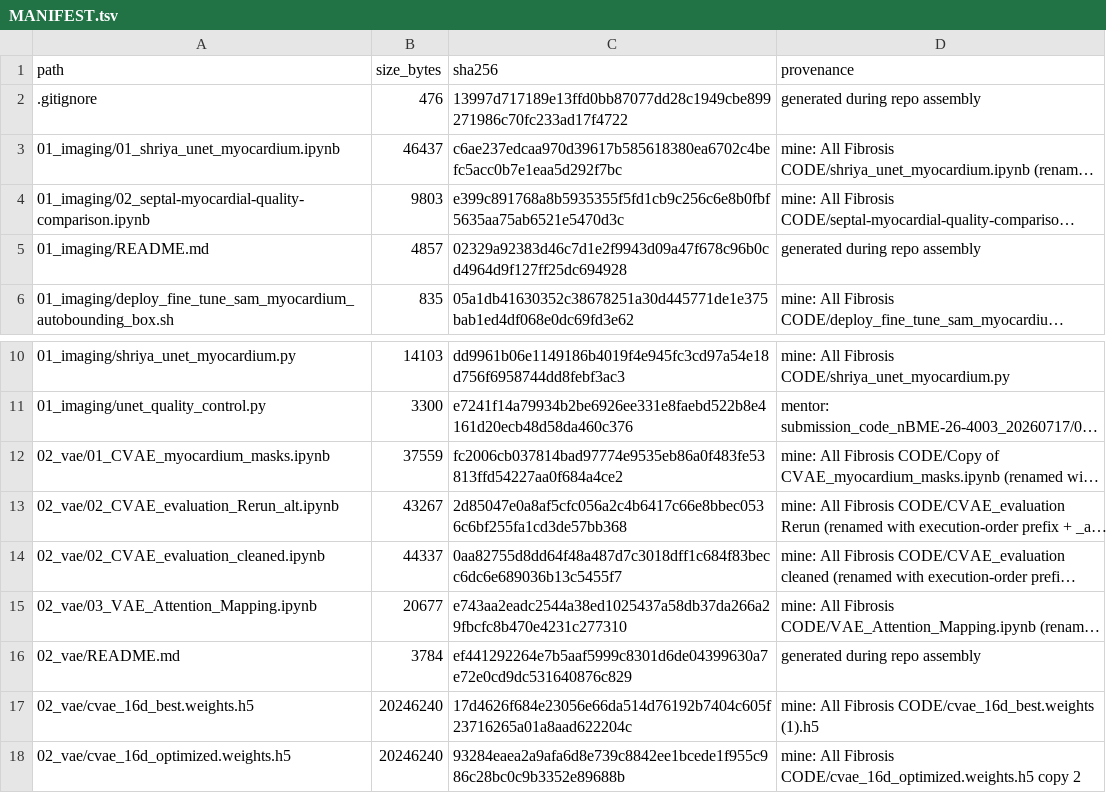
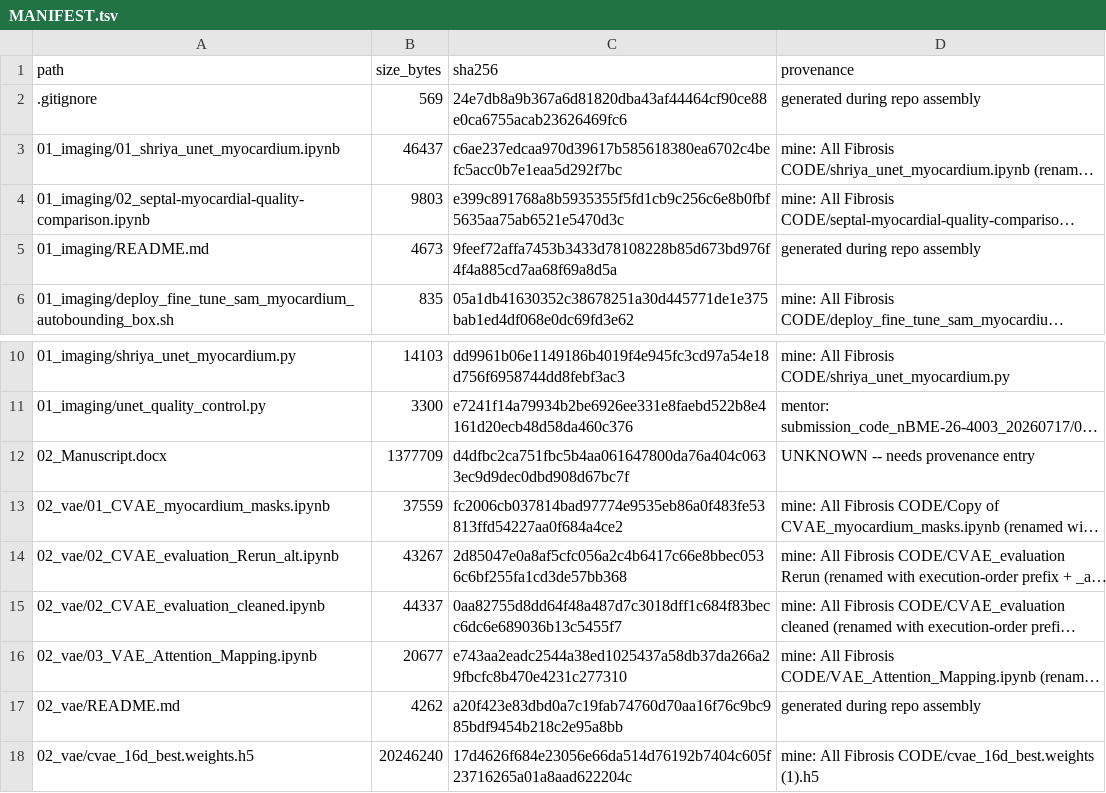
Before and after one commit to reddyrose/deep-learning-fibrosis, a TSV file: docs/MANIFEST.tsv, drawn as a sheet; only a part is shown, gaps mark what is left out; the shorter side is filled out with more unchanged rows; long unchanged cells end in …; addresses are those after the commit; the diff covers the shown part only; the diff names each change by its address in the sheet, - before the commit and + after, or states it on an @@ line.

```diff
--- a/docs/MANIFEST.tsv
+++ b/docs/MANIFEST.tsv
-B2 (size_bytes): 476
+B2 (size_bytes): 569
-C2 (sha256): 13997d717189e13ffd0bb87077dd28c1949cbe899271986c70fc233ad17f4722
+C2 (sha256): 24e7db8a9b367a6d81820dba43af44464cf90ce88e0ca6755acab23626469fc6
-B5 (size_bytes): 4857
+B5 (size_bytes): 4673
-C5 (sha256): 02329a92383d46c7d1e2f9943d09a47f678c96b0cd4964d9f127ff25dc694928
+C5 (sha256): 9feef72affa7453b3433d78108228b85d673bd976f4f4a885cd7aa68f69a8d5a
+row 12: 02_Manuscript.docx | 1377709 | d4dfbc2ca751fbc5b4aa061647800da76a404c0633ec9d9dec0dbd908d67bc7f | UNKNOWN -- needs provenance entry
-B17 (size_bytes): 3784
+B17 (size_bytes): 4262
-C17 (sha256): ef441292264e7b5aaf5999c8301d6de04399630a7e72e0cd9dc531640876c829
+C17 (sha256): a20f423e83dbd0a7c19fab74760d70aa16f76c9bc985bdf9454b218c2e95a8bb
```
Also changed, not shown: 6 added rows, 2 removed rows and 18 edited cells elsewhere in this file, 24 other files.
